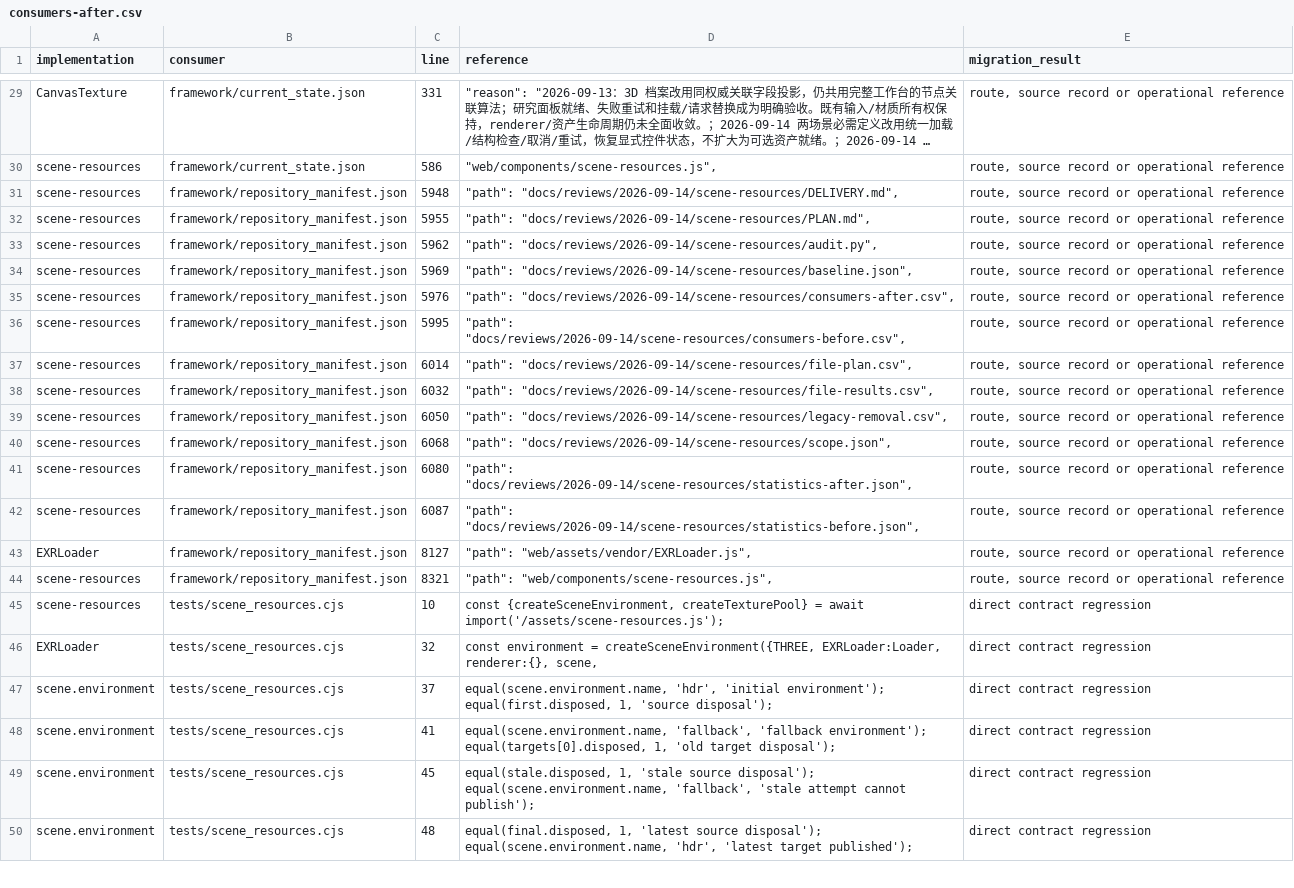
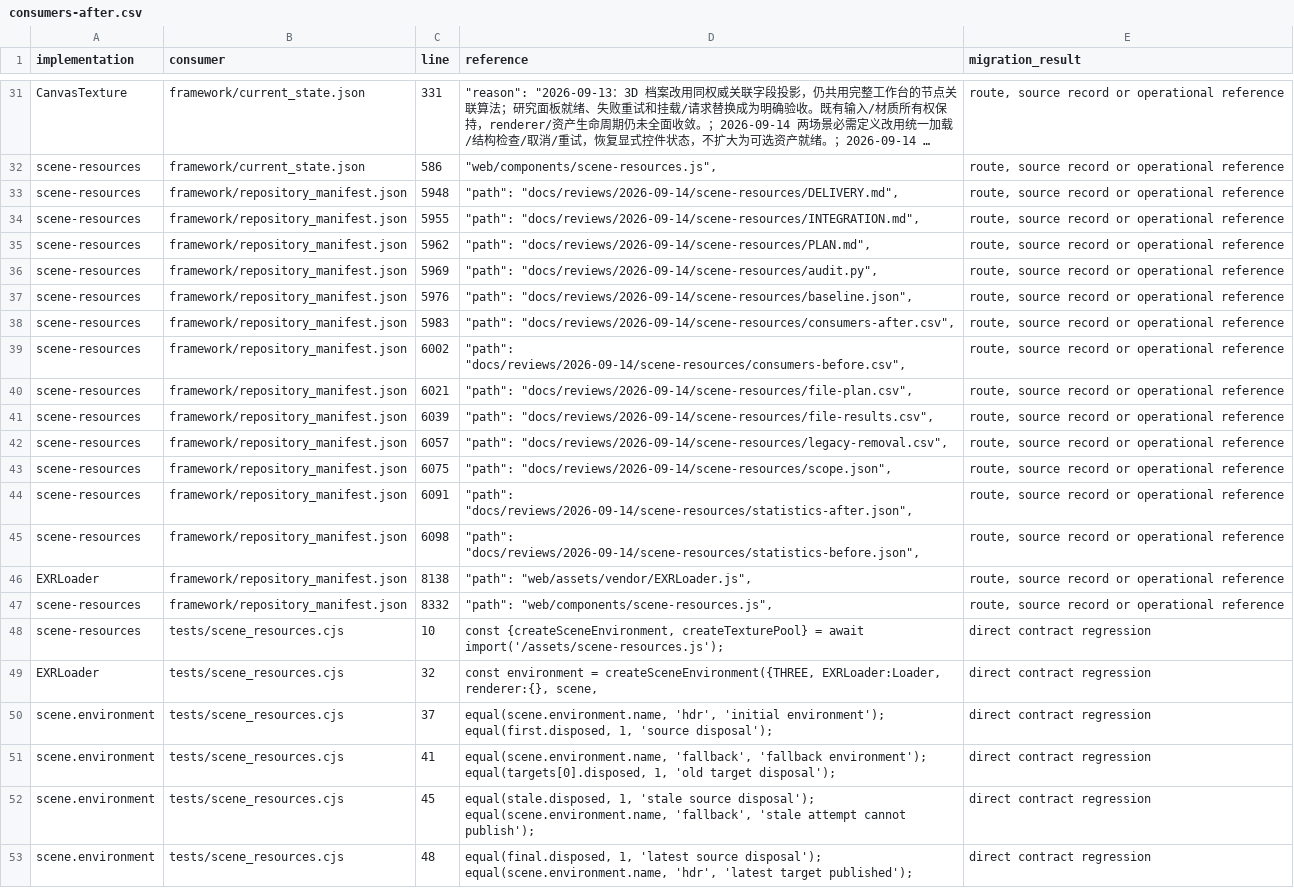
Before and after one commit to niuroumiantt/InResearch.ai, a CSV file: docs/reviews/2026-09-14/scene-resources/consumers-after.csv, drawn as a sheet; only a part is shown, gaps mark what is left out; long unchanged cells end in …; the diff covers the shown part only.

Commit message:
docs: refresh scene resource audit manifests

```diff
--- a/docs/reviews/2026-09-14/scene-resources/consumers-after.csv
+++ b/docs/reviews/2026-09-14/scene-resources/consumers-after.csv
@@ -31,15 +33,16 @@ scene-resources,framework/current_state.json,586,"""web/components/scene-resourc
 scene-resources,framework/repository_manifest.json,5948,"""path"": ""docs/reviews/2026-09-14/scene-resources/DELIVERY.md"",","route, source record or operational reference"
-scene-resources,framework/repository_manifest.json,5955,"""path"": ""docs/reviews/2026-09-14/scene-resources/PLAN.md"",","route, source record or operational reference"
-scene-resources,framework/repository_manifest.json,5962,"""path"": ""docs/reviews/2026-09-14/scene-resources/audit.py"",","route, source record or operational reference"
-scene-resources,framework/repository_manifest.json,5969,"""path"": ""docs/reviews/2026-09-14/scene-resources/baseline.json"",","route, source record or operational reference"
-scene-resources,framework/repository_manifest.json,5976,"""path"": ""docs/reviews/2026-09-14/scene-resources/consumers-after.csv"",","route, source record or operational reference"
-scene-resources,framework/repository_manifest.json,5995,"""path"": ""docs/reviews/2026-09-14/scene-resources/consumers-before.csv"",","route, source record or operational reference"
-scene-resources,framework/repository_manifest.json,6014,"""path"": ""docs/reviews/2026-09-14/scene-resources/file-plan.csv"",","route, source record or operational reference"
-scene-resources,framework/repository_manifest.json,6032,"""path"": ""docs/reviews/2026-09-14/scene-resources/file-results.csv"",","route, source record or operational reference"
-scene-resources,framework/repository_manifest.json,6050,"""path"": ""docs/reviews/2026-09-14/scene-resources/legacy-removal.csv"",","route, source record or operational reference"
-scene-resources,framework/repository_manifest.json,6068,"""path"": ""docs/reviews/2026-09-14/scene-resources/scope.json"",","route, source record or operational reference"
-scene-resources,framework/repository_manifest.json,6080,"""path"": ""docs/reviews/2026-09-14/scene-resources/statistics-after.json"",","route, source record or operational reference"
-scene-resources,framework/repository_manifest.json,6087,"""path"": ""docs/reviews/2026-09-14/scene-resources/statistics-before.json"",","route, source record or operational reference"
-EXRLoader,framework/repository_manifest.json,8127,"""path"": ""web/assets/vendor/EXRLoader.js"",","route, source record or operational reference"
-scene-resources,framework/repository_manifest.json,8321,"""path"": ""web/components/scene-resources.js"",","route, source record or operational reference"
+scene-resources,framework/repository_manifest.json,5955,"""path"": ""docs/reviews/2026-09-14/scene-resources/INTEGRATION.md"",","route, source record or operational reference"
+scene-resources,framework/repository_manifest.json,5962,"""path"": ""docs/reviews/2026-09-14/scene-resources/PLAN.md"",","route, source record or operational reference"
+scene-resources,framework/repository_manifest.json,5969,"""path"": ""docs/reviews/2026-09-14/scene-resources/audit.py"",","route, source record or operational reference"
+scene-resources,framework/repository_manifest.json,5976,"""path"": ""docs/reviews/2026-09-14/scene-resources/baseline.json"",","route, source record or operational reference"
+scene-resources,framework/repository_manifest.json,5983,"""path"": ""docs/reviews/2026-09-14/scene-resources/consumers-after.csv"",","route, source record or operational reference"
+scene-resources,framework/repository_manifest.json,6002,"""path"": ""docs/reviews/2026-09-14/scene-resources/consumers-before.csv"",","route, source record or operational reference"
+scene-resources,framework/repository_manifest.json,6021,"""path"": ""docs/reviews/2026-09-14/scene-resources/file-plan.csv"",","route, source record or operational reference"
+scene-resources,framework/repository_manifest.json,6039,"""path"": ""docs/reviews/2026-09-14/scene-resources/file-results.csv"",","route, source record or operational reference"
+scene-resources,framework/repository_manifest.json,6057,"""path"": ""docs/reviews/2026-09-14/scene-resources/legacy-removal.csv"",","route, source record or operational reference"
+scene-resources,framework/repository_manifest.json,6075,"""path"": ""docs/reviews/2026-09-14/scene-resources/scope.json"",","route, source record or operational reference"
+scene-resources,framework/repository_manifest.json,6091,"""path"": ""docs/reviews/2026-09-14/scene-resources/statistics-after.json"",","route, source record or operational reference"
+scene-resources,framework/repository_manifest.json,6098,"""path"": ""docs/reviews/2026-09-14/scene-resources/statistics-before.json"",","route, source record or operational reference"
+EXRLoader,framework/repository_manifest.json,8138,"""path"": ""web/assets/vendor/EXRLoader.js"",","route, source record or operational reference"
+scene-resources,framework/repository_manifest.json,8332,"""path"": ""web/components/scene-resources.js"",","route, source record or operational reference"
 scene-resources,tests/scene_resources.cjs,10,"const {createSceneEnvironment, createTexturePool} = await import('/assets/scene-resources.js');",direct contract regression
```
Also changed, not shown: 2 added rows and 17 edited cells elsewhere in this file, 3 other files.
